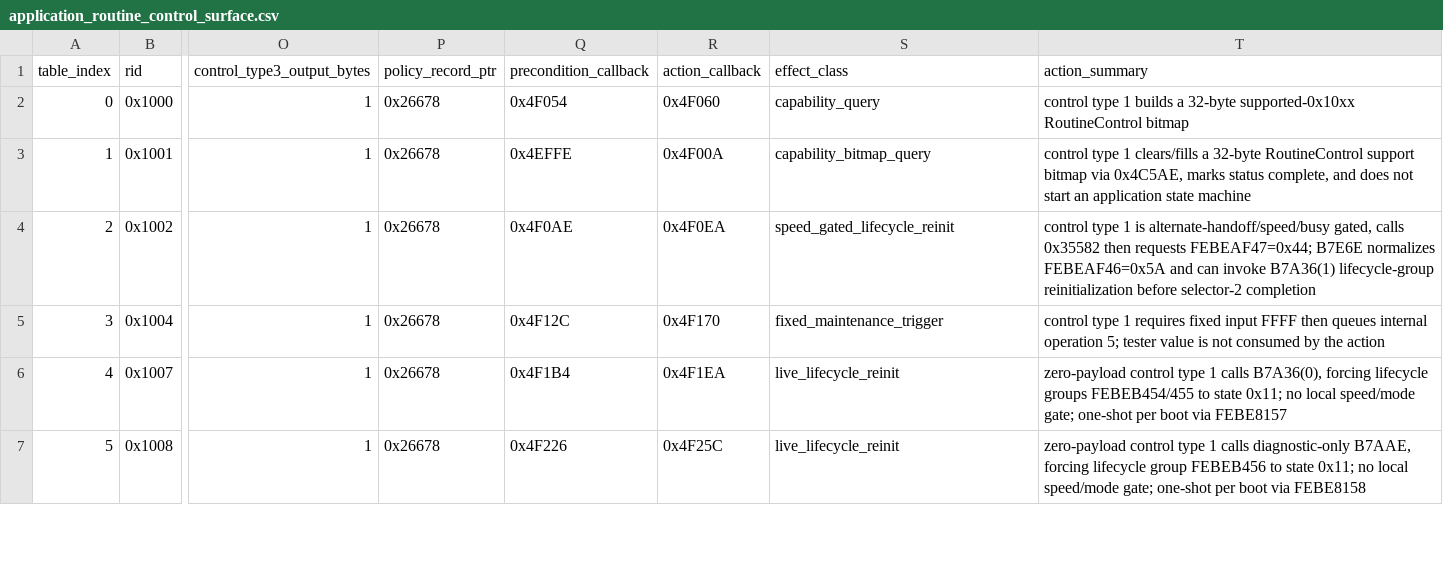
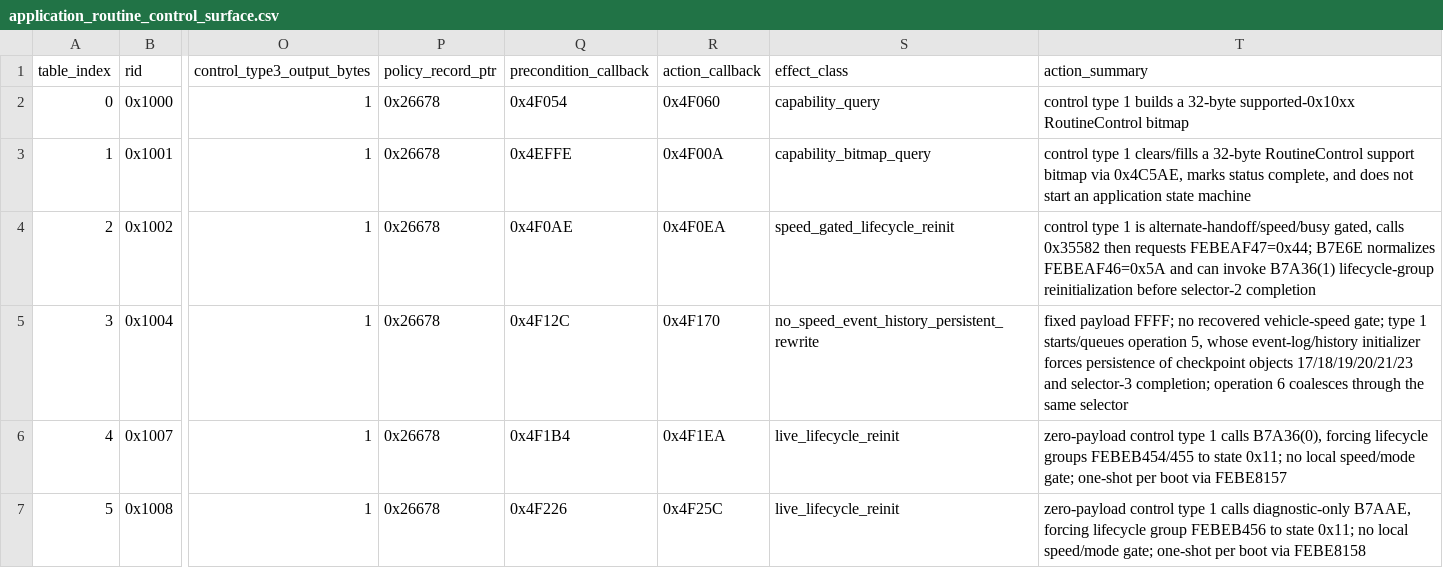
Before and after one commit to kaikozlov/ghidra_rh850, a CSV file: data/application_routine_control_surface.csv, drawn as a sheet; only a part is shown, gaps mark what is left out; the diff names each change by its address in the sheet, - before the commit and + after, or states it on an @@ line.

Commit message:
diagnostics: bound RoutineControl 1004 event history

```diff
--- a/data/application_routine_control_surface.csv
+++ b/data/application_routine_control_surface.csv
-S5 (effect_class): fixed_maintenance_trigger
+S5 (effect_class): no_speed_event_history_persistent_rewrite
-T5 (action_summary): control type 1 requires fixed input FFFF then queues internal operation 5; tester value is not consumed by the action
+T5 (action_summary): fixed payload FFFF; no recovered vehicle-speed gate; type 1 starts/queues operation 5, whose event-log/history initializer forces persistence of checkpoint objects 17/18/19/20/21/23 and selector-3 completion; operation 6 coalesces through the same selector
```
Also changed, not shown: 13 other files.
